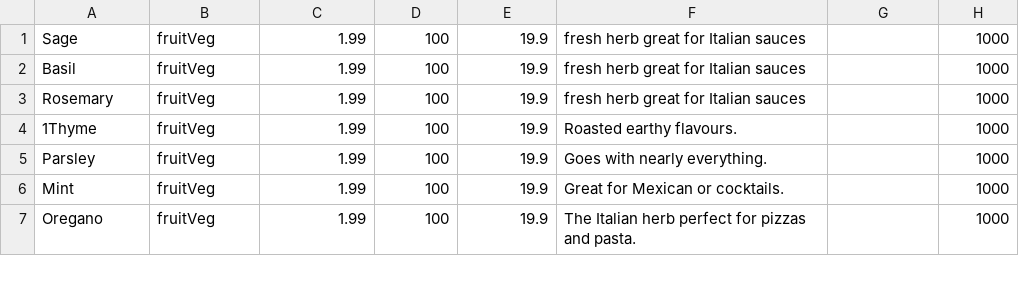
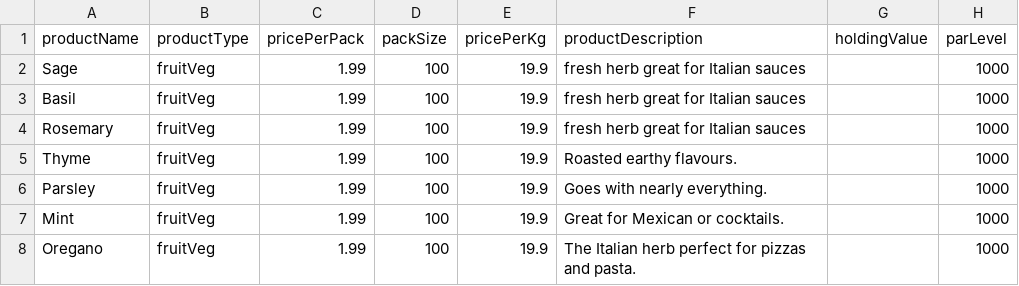
Before and after one commit to christophermacfarlane87/IP3, a CSV file: examples/DBs/products.csv, drawn as a sheet; only a part is shown.

Commit message:
Added stock DB and import for it, changed from passing column definitions to including them in DBs, added findOne & findQuery to DB class, changed amountInStock to parlevel, revamped the StockCount class

```diff
--- a/examples/DBs/products.csv
+++ b/examples/DBs/products.csv
@@ -1 +1,2 @@
+productName,productType,pricePerPack,packSize,pricePerKg,productDescription,holdingValue,parLevel
 Sage,fruitVeg,1.99,100,19.9,fresh herb great for Italian sauces,,1000
@@ -3,3 +4,3 @@ Basil,fruitVeg,1.99,100,19.9,fresh herb great for Italian sauces,,1000
 Rosemary,fruitVeg,1.99,100,19.9,fresh herb great for Italian sauces,,1000
-1Thyme,fruitVeg,1.99,100,19.9,Roasted earthy flavours.,,1000
+Thyme,fruitVeg,1.99,100,19.9,Roasted earthy flavours.,,1000
 Parsley,fruitVeg,1.99,100,19.9,Goes with nearly everything.,,1000
```
Also changed, not shown: examples/DBs/menu.csv, examples/DBs/orders.csv, 6 other files.
